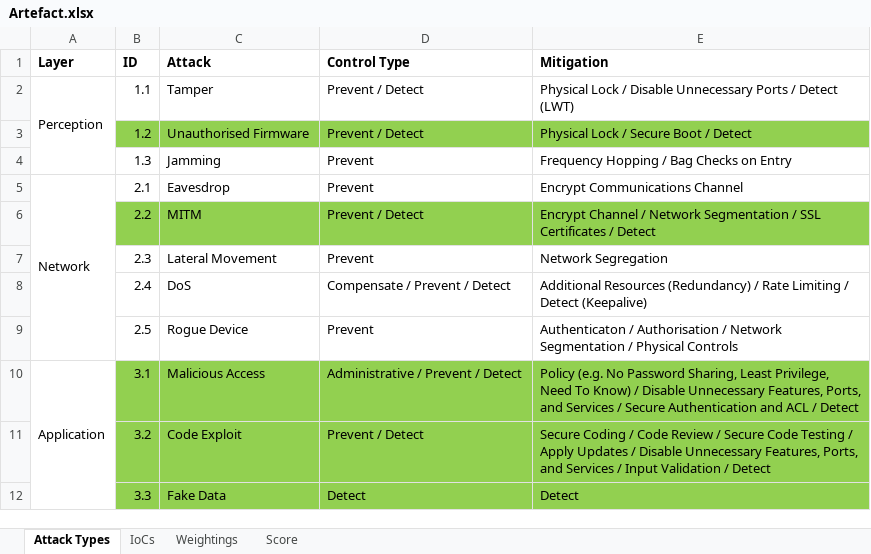
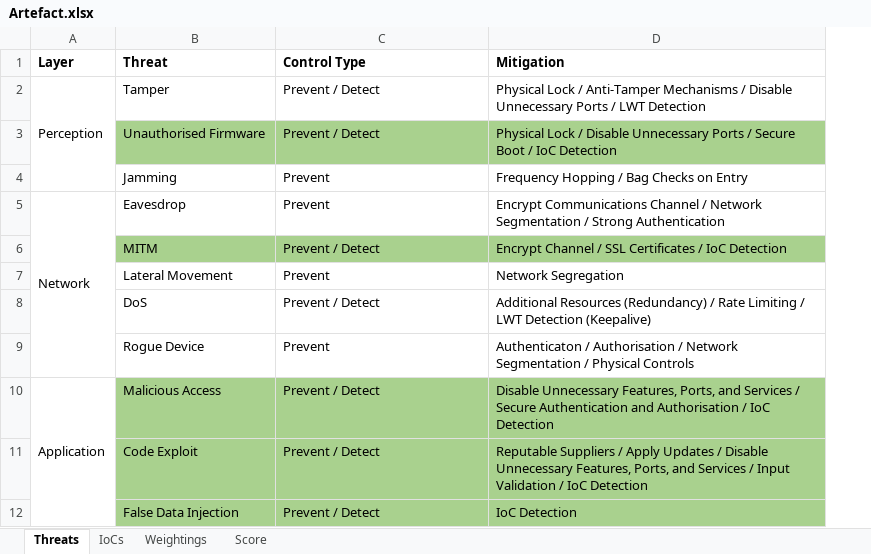
Before and after one commit to meadows100/Project, an Excel workbook: Artefact.xlsx, sheet Threats, drawn as a sheet; values as stored, in another font and other column widths than the file's, no borders; removed rows and columns are numbered as before the commit, all else as after; the diff names each change by its address in the sheet, - before the commit and + after, or states it on an @@ line.

```diff
--- a/Artefact.xlsx (sheet Threats)
+++ b/Artefact.xlsx (sheet Threats)
-sheet tab: Attack Types
+sheet tab: Threats
-column B (ID), rows 2-11: 1.1 | 1.2 | 1.3 | 2.1 | 2.2 | 2.3 | 2.4 | 2.5 | 3.1 | 3.2
-B1: Attack
+B1: Threat
-D2 (Mitigation): …Lock / Disable Unnecessary Ports / Detect (LWT)
+D2 (Mitigation): …Lock / Anti-Tamper Mechanisms / Disable Unnecessary Ports / LWT Detection
-B3:D3 fill: #92D050
+B3:D3 fill: #A9D18E
-D3 (Mitigation): …Lock / Secure Boot / Detect
+D3 (Mitigation): …Lock / Disable Unnecessary Ports / Secure Boot / IoC Detection
-D5 (Mitigation): …Communications Channel
+D5 (Mitigation): …Communications Channel / Network Segmentation / Strong Authentication
-B6:D6 fill: #92D050
+B6:D6 fill: #A9D18E
-D6 (Mitigation): …Channel / Network Segmentation / SSL Certificates / Detect
+D6 (Mitigation): …Channel / SSL Certificates / IoC Detection
-C8 (Control Type): Compensate / Prevent / Detect
+C8 (Control Type): Prevent / Detect
-D8 (Mitigation): …Limiting / Detect (Keepalive)
+D8 (Mitigation): …Limiting / LWT Detection (Keepalive)
-B10:D11 fill: #92D050
+B10:D11 fill: #A9D18E
-C10 (Control Type): Administrative / Prevent / Detect
+C10 (Control Type): Prevent / Detect
-D10 (Mitigation): Policy (e.g. No Password Sharing, Least Privilege, Need To Know) / Disable Unnecessary Features, Ports, and Services / Secure Authentication and ACL / Detect
+D10 (Mitigation): Disable Unnecessary Features, Ports, and Services / Secure Authentication and Authorisation / IoC Detection
-D11 (Mitigation): Secure Coding / Code Review / Secure Code Testing / Apply Updates / Disable Unnecessary Features, Ports, and Services / Input Validation / Detect
+D11 (Mitigation): Reputable Suppliers / Apply Updates / Disable Unnecessary Features, Ports, and Services / Input Validation / IoC Detection
-row 12:  | 3.3 | Fake Data | Detect | Detect
+row 12:  | False Data Injection | Prevent / Detect | IoC Detection
```
Also changed, not shown: sheet Weightings, sheet IoCs, sheet Score, hidden cells, 1 other file.
